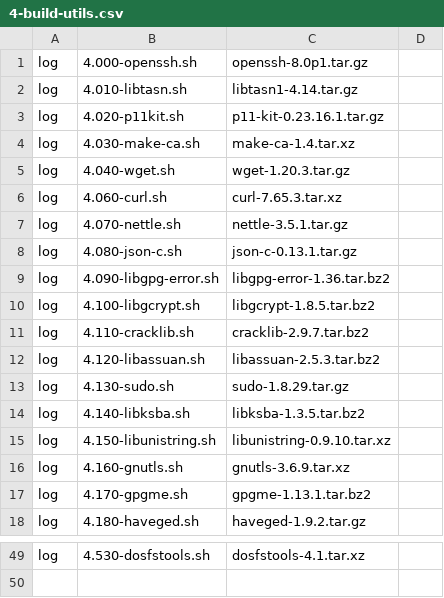
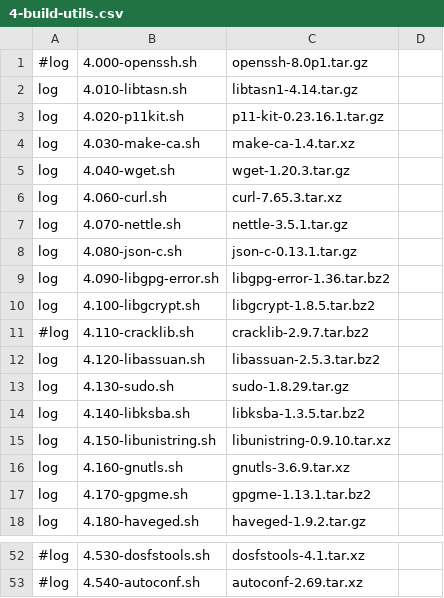
Before and after one commit to PhysixProject/physix, a CSV file: 4-build-utils.csv, drawn as a sheet; only a part is shown, gaps mark what is left out; addresses are those after the commit; the diff covers the shown part only; the diff names each change by its address in the sheet, - before the commit and + after, or states it on an @@ line.

Commit message:
- rebuild systemd after pam and shadow  - build openssh after these as well  - bashrc edits  - FIXED shadow install script  - Setup pam.d password config  - Add:     build-scripts.devel/5.100-ICU.sh     build-scripts.devel/5.110-python.sh     build-scripts.utils/4.540-autoconf.sh     build-scripts.xorg/7.360-mozjs.sh     build-scripts.xorg/7.3709-polkit.sh     build-scripts.xorg/7.380-accountservice.sh
Signed-off-by: Travis Davies <tdavies@darkphysics.net>

```diff
--- a/4-build-utils.csv
+++ b/4-build-utils.csv
-A1: log
+A1: #log
-A11: log
+A11: #log
-A52: log
+A52: #log
+row 53: #log | 4.540-autoconf.sh | autoconf-2.69.tar.xz
```
Also changed, not shown: 3 added rows and 23 edited cells elsewhere in this file, 5-build-devel.csv, 7-build-xorg.csv, 43 other files.
